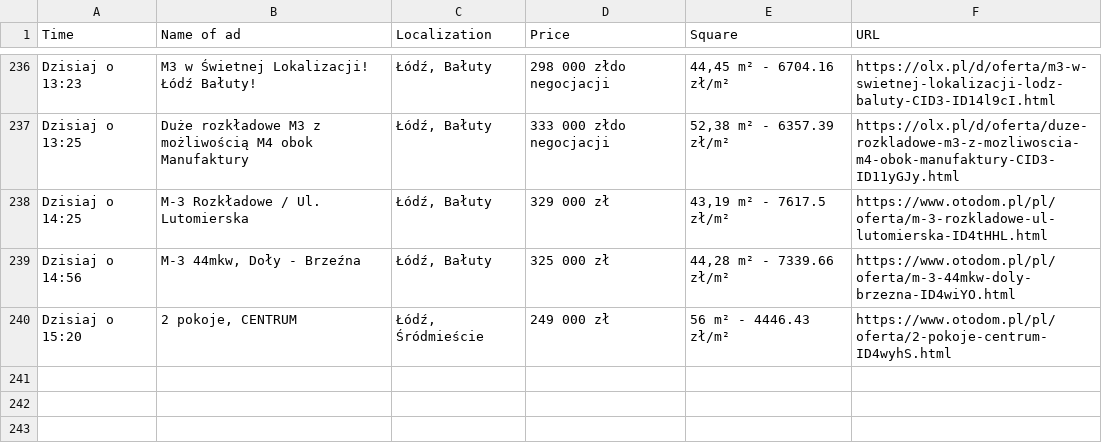
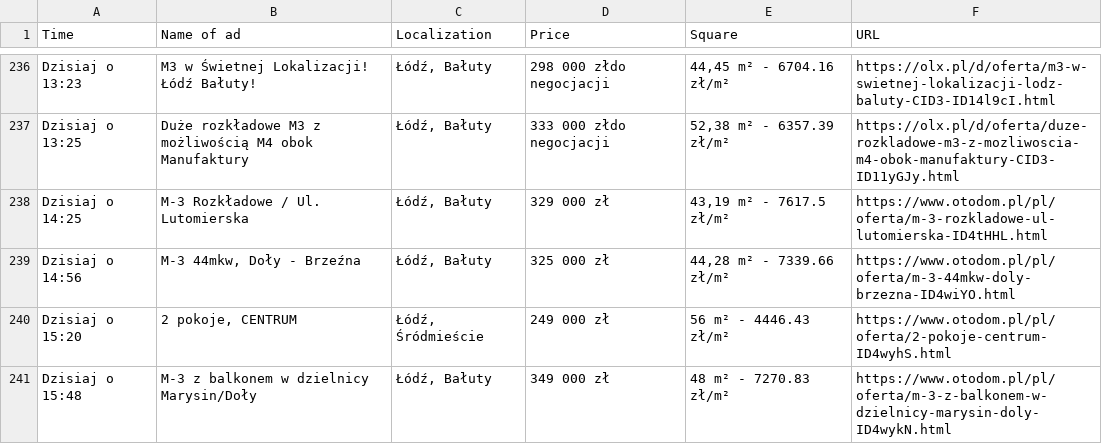
Before and after one commit to OleksandrGnatyuk/olx_parser_bot, a CSV file: csv/all_ad.csv, drawn as a sheet; only a part is shown, gaps mark what is left out; the diff names each change by its address in the sheet, - before the commit and + after, or states it on an @@ line.

```diff
--- a/csv/all_ad.csv
+++ b/csv/all_ad.csv
+row 241: Dzisiaj o 15:48 | M-3 z balkonem w dzielnicy Marysin/Doły | Łódź, Bałuty | 349 000 zł | 48 m² - 7270.83 zł/m² | https://www.otodom.pl/pl/oferta/m-3-z-balkonem-w-dzielnicy-marysin-doly-ID4wykN.html
```
